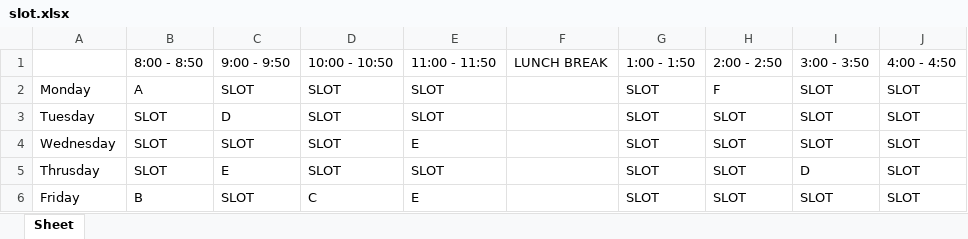
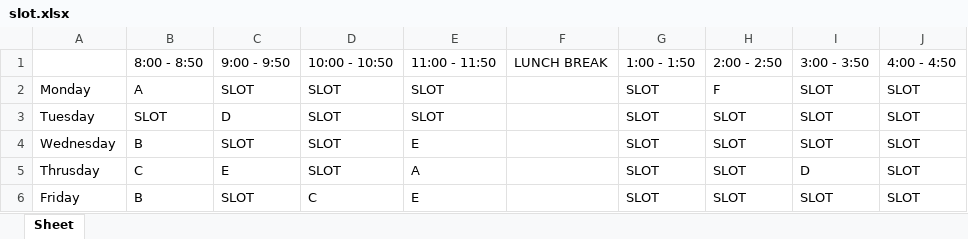
Before and after one commit to PS-Ddevil/Time-table-assist-tool, an Excel workbook: src/slot.xlsx, sheet Sheet, drawn as a sheet; values as stored, in another font and other column widths than the file's, no borders; the diff names each change by its address in the sheet, - before the commit and + after, or states it on an @@ line.

```diff
--- a/src/slot.xlsx (sheet Sheet)
+++ b/src/slot.xlsx (sheet Sheet)
-B4: SLOT
+B4: B
-B5: SLOT
+B5: C
-E5: SLOT
+E5: A
```
Also changed, not shown: 2 other files.
